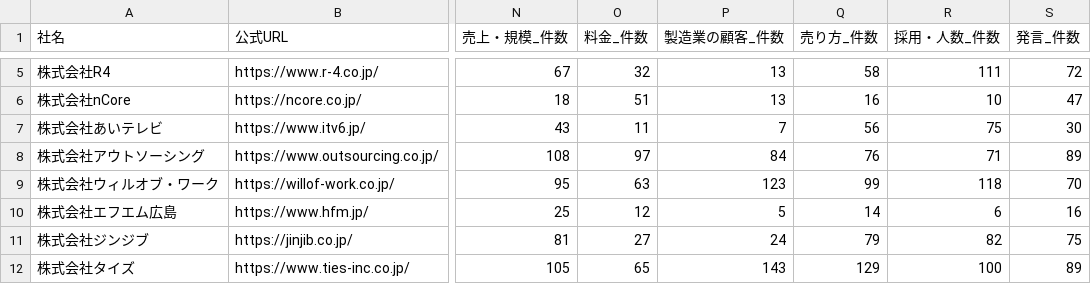
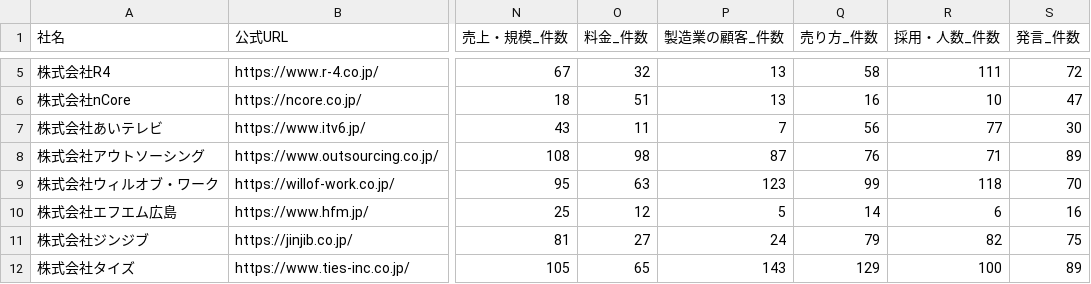
Before and after one commit to a-one-road-official/Researcher, a CSV file: researcher/out/mfg_recruit_cos/summary.csv, drawn as a sheet; only a part is shown, gaps mark what is left out; the diff covers the shown part only; the diff names each change by its address in the sheet, - before the commit and + after, or states it on an @@ line.

```diff
--- a/researcher/out/mfg_recruit_cos/summary.csv
+++ b/researcher/out/mfg_recruit_cos/summary.csv
-R7 (採用・人数_件数): 75
+R7 (採用・人数_件数): 77
-O8 (料金_件数): 97
+O8 (料金_件数): 98
-P8 (製造業の顧客_件数): 84
+P8 (製造業の顧客_件数): 87
```
Also changed, not shown: 25 edited cells elsewhere in this file, researcher/out/mfg_capacity/cross.csv, researcher/out/mfg_capacity/summary.csv, 35 other files.
